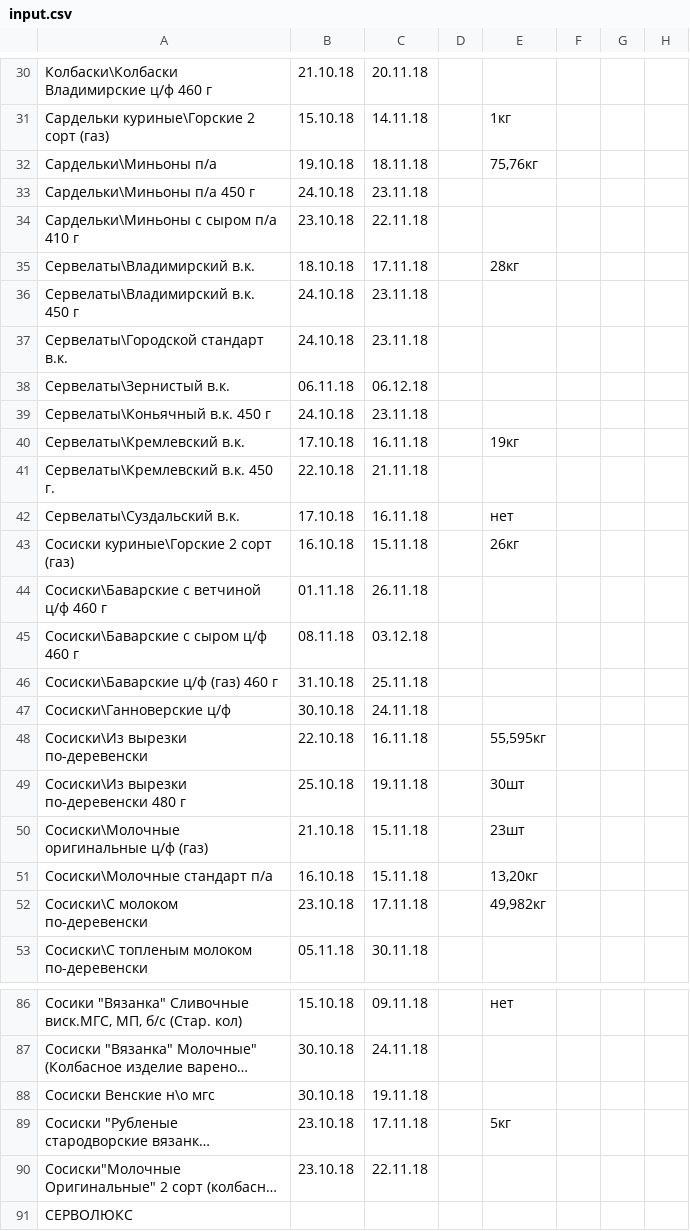
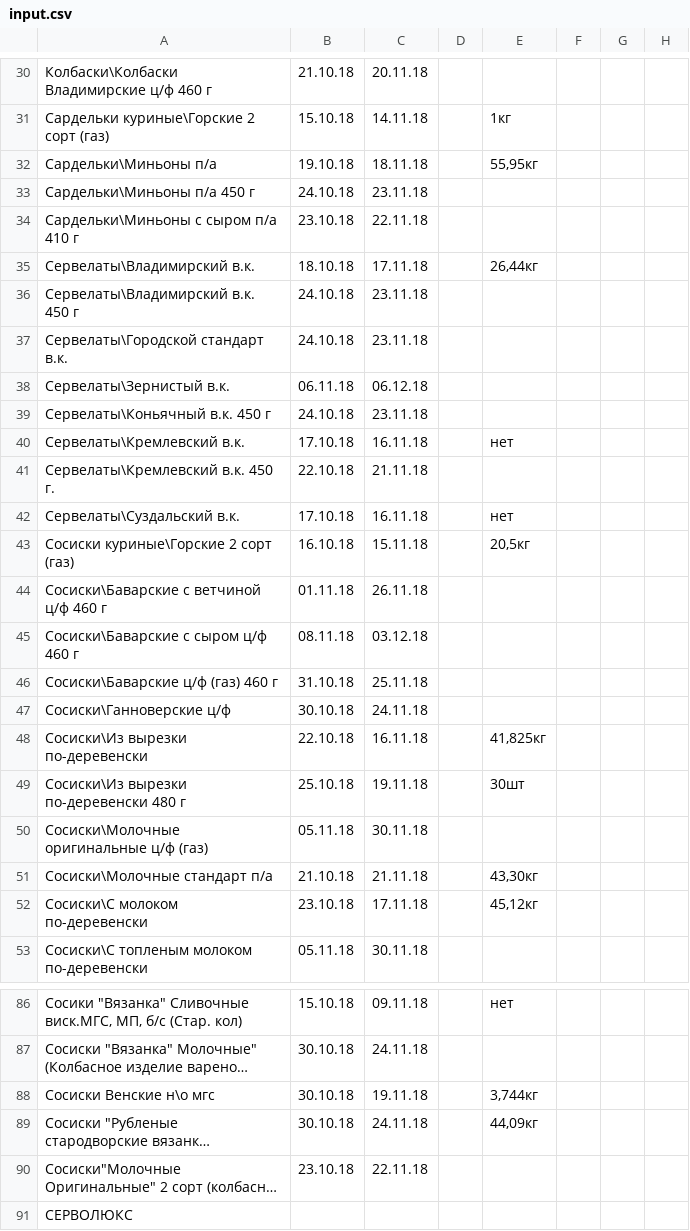
Before and after one commit to Tzota/sottaev-tdmprom-table, a CSV file: input.csv, drawn as a sheet; only a part is shown, gaps mark what is left out; long unchanged cells end in …; the diff covers the shown part only; the diff names each change by its address in the sheet, - before the commit and + after, or states it on an @@ line.

```diff
--- a/input.csv
+++ b/input.csv
-E32: 75,76кг
+E32: 55,95кг
-E35: 28кг
+E35: 26,44кг
-E40: 19кг
+E40: нет
-E43: 26кг
+E43: 20,5кг
-E48: 55,595кг
+E48: 41,825кг
-B50: 21.10.18
+B50: 05.11.18
-C50: 15.11.18
+C50: 30.11.18
-E50: 23шт
+E50: (empty)
-B51: 16.10.18
+B51: 21.10.18
-C51: 15.11.18
+C51: 21.11.18
-E51: 13,20кг
+E51: 43,30кг
-E52: 49,982кг
+E52: 45,12кг
-E88: (empty)
+E88: 3,744кг
-B89: 23.10.18
+B89: 30.10.18
-C89: 17.11.18
+C89: 24.11.18
-E89: 5кг
+E89: 44,09кг
```
Also changed, not shown: 3 added rows, 1 removed row and 7 edited cells elsewhere in this file.
